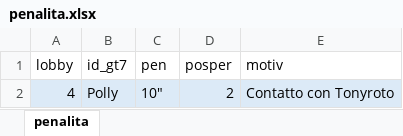
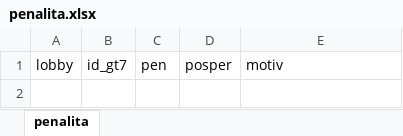
Before and after one commit to Parenji/AllTraction, an Excel workbook: backend/penalita/penalita.xlsx, sheet penalita, drawn as a sheet; values as stored, in another font and other column widths than the file's, no borders; the diff names each change by its address in the sheet, - before the commit and + after, or states it on an @@ line.

```diff
--- a/backend/penalita/penalita.xlsx (sheet penalita)
+++ b/backend/penalita/penalita.xlsx (sheet penalita)
-row 2: 4 | Polly | 10" | 2 | Contatto con Tonyroto
```
Also changed, not shown: backend/NUOVOALLTRA.xlsx, backend/classifica/Classifiche.xlsx, 18 other files.
